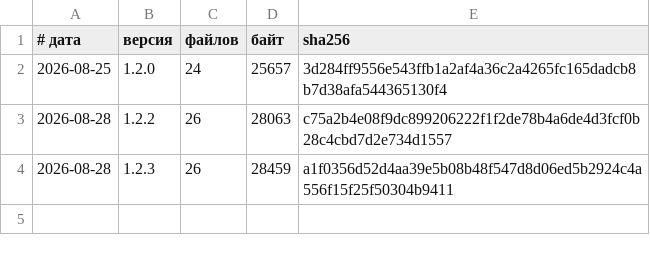
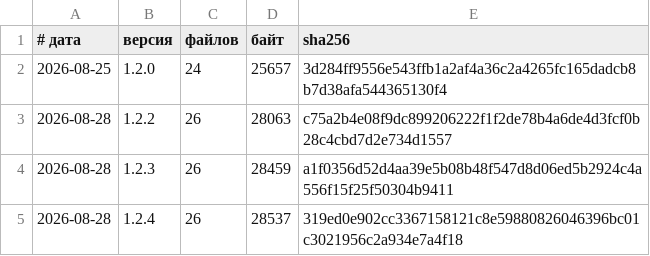
Before and after one commit to vevdokimovm/vk-graph, a TSV file: reports/releases/LEDGER.tsv, drawn as a sheet; the diff names each change by its address in the sheet, - before the commit and + after, or states it on an @@ line.

```diff
--- a/reports/releases/LEDGER.tsv
+++ b/reports/releases/LEDGER.tsv
+row 5: 2026-08-28 | 1.2.4 | 26 | 28537 | 319ed0e902cc3367158121c8e59880826046396bc01c3021956c2a934e7a4f18
```
Also changed, not shown: 7 other files.
